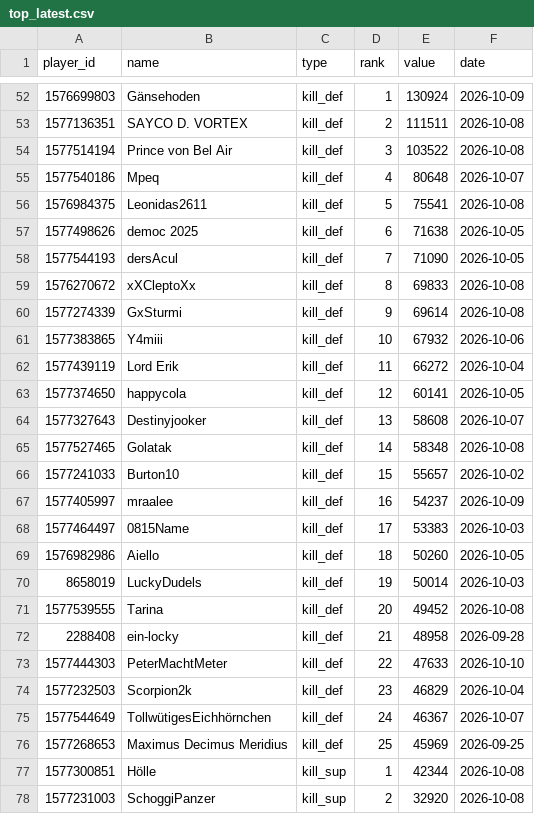
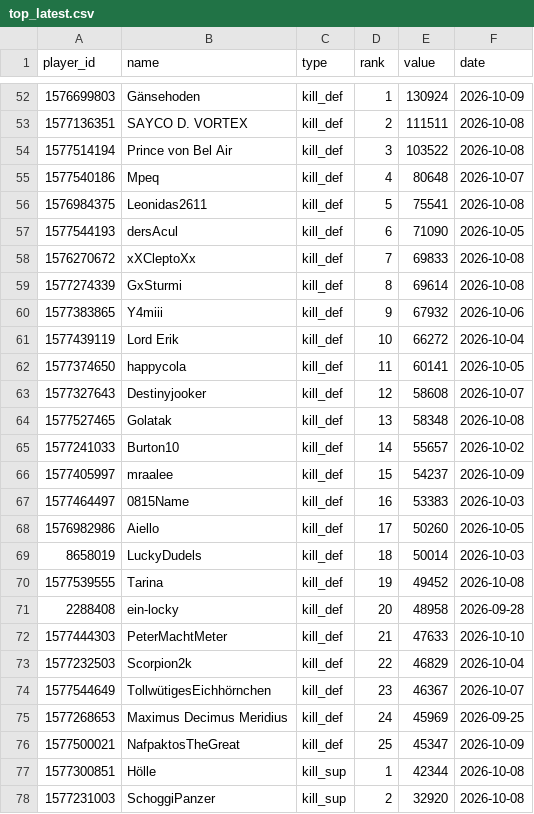
Before and after one commit to brisk-one/Karte259, a CSV file: data/inaday/top_latest.csv, drawn as a sheet; only a part is shown, gaps mark what is left out.

```diff
--- a/data/inaday/top_latest.csv
+++ b/data/inaday/top_latest.csv
@@ -56,22 +56,22 @@ player_id,name,type,rank,value,date
 1576984375,Leonidas2611,kill_def,5,75541,2026-10-08
-1577498626,democ 2025,kill_def,6,71638,2026-10-05
-1577544193,dersAcul,kill_def,7,71090,2026-10-05
-1576270672,xXCleptoXx,kill_def,8,69833,2026-10-08
-1577274339,GxSturmi,kill_def,9,69614,2026-10-08
-1577383865,Y4miii,kill_def,10,67932,2026-10-06
-1577439119,Lord Erik,kill_def,11,66272,2026-10-04
-1577374650,happycola,kill_def,12,60141,2026-10-05
-1577327643,Destinyjooker,kill_def,13,58608,2026-10-07
-1577527465,Golatak,kill_def,14,58348,2026-10-08
-1577241033,Burton10,kill_def,15,55657,2026-10-02
-1577405997,mraalee,kill_def,16,54237,2026-10-09
-1577464497,0815Name,kill_def,17,53383,2026-10-03
-1576982986,Aiello,kill_def,18,50260,2026-10-05
-8658019,LuckyDudels,kill_def,19,50014,2026-10-03
-1577539555,Tarina,kill_def,20,49452,2026-10-08
-2288408,ein-locky,kill_def,21,48958,2026-09-28
-1577444303,PeterMachtMeter,kill_def,22,47633,2026-10-10
-1577232503,Scorpion2k,kill_def,23,46829,2026-10-04
-1577544649,TollwütigesEichhörnchen,kill_def,24,46367,2026-10-07
-1577268653,Maximus Decimus Meridius,kill_def,25,45969,2026-09-25
+1577544193,dersAcul,kill_def,6,71090,2026-10-05
+1576270672,xXCleptoXx,kill_def,7,69833,2026-10-08
+1577274339,GxSturmi,kill_def,8,69614,2026-10-08
+1577383865,Y4miii,kill_def,9,67932,2026-10-06
+1577439119,Lord Erik,kill_def,10,66272,2026-10-04
+1577374650,happycola,kill_def,11,60141,2026-10-05
+1577327643,Destinyjooker,kill_def,12,58608,2026-10-07
+1577527465,Golatak,kill_def,13,58348,2026-10-08
+1577241033,Burton10,kill_def,14,55657,2026-10-02
+1577405997,mraalee,kill_def,15,54237,2026-10-09
+1577464497,0815Name,kill_def,16,53383,2026-10-03
+1576982986,Aiello,kill_def,17,50260,2026-10-05
+8658019,LuckyDudels,kill_def,18,50014,2026-10-03
+1577539555,Tarina,kill_def,19,49452,2026-10-08
+2288408,ein-locky,kill_def,20,48958,2026-09-28
+1577444303,PeterMachtMeter,kill_def,21,47633,2026-10-10
+1577232503,Scorpion2k,kill_def,22,46829,2026-10-04
+1577544649,TollwütigesEichhörnchen,kill_def,23,46367,2026-10-07
+1577268653,Maximus Decimus Meridius,kill_def,24,45969,2026-09-25
+1577500021,NafpaktosTheGreat,kill_def,25,45347,2026-10-09
 1577300851,Hölle,kill_sup,1,42344,2026-10-08
```
Also changed, not shown: data/conquers/2026-10.csv, data/inaday/events.csv, 6 other files.
